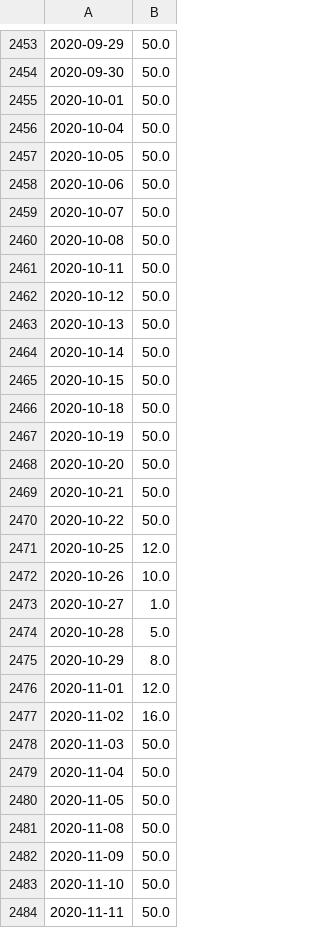
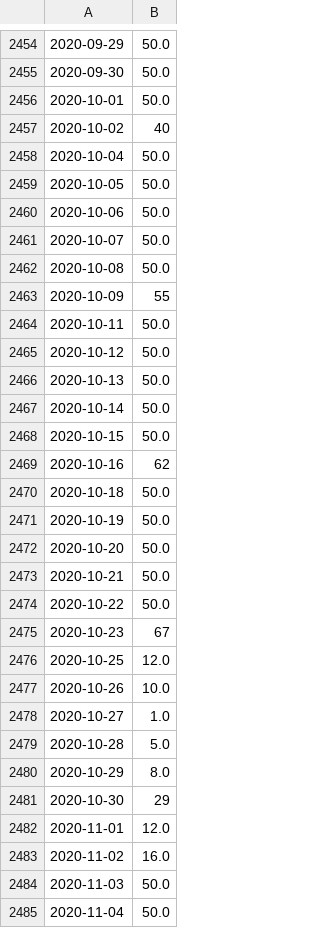
Before and after one commit to jasonisdoing/fear-and-greed, a CSV file: data/cnn_fear_greed_historic_data.csv, drawn as a sheet; only a part is shown, gaps mark what is left out; the shorter side is filled out with more unchanged rows; the diff covers the shown part only; the diff names each change by its address in the sheet, - before the commit and + after, or states it on an @@ line.

```diff
--- a/data/cnn_fear_greed_historic_data.csv
+++ b/data/cnn_fear_greed_historic_data.csv
+row 2457: 2020-10-02 | 40
+row 2463: 2020-10-09 | 55
+row 2469: 2020-10-16 | 62
+row 2475: 2020-10-23 | 67
+row 2481: 2020-10-30 | 29
```
Also changed, not shown: 33 added rows and 1 moved row elsewhere in this file, 3 other files.
